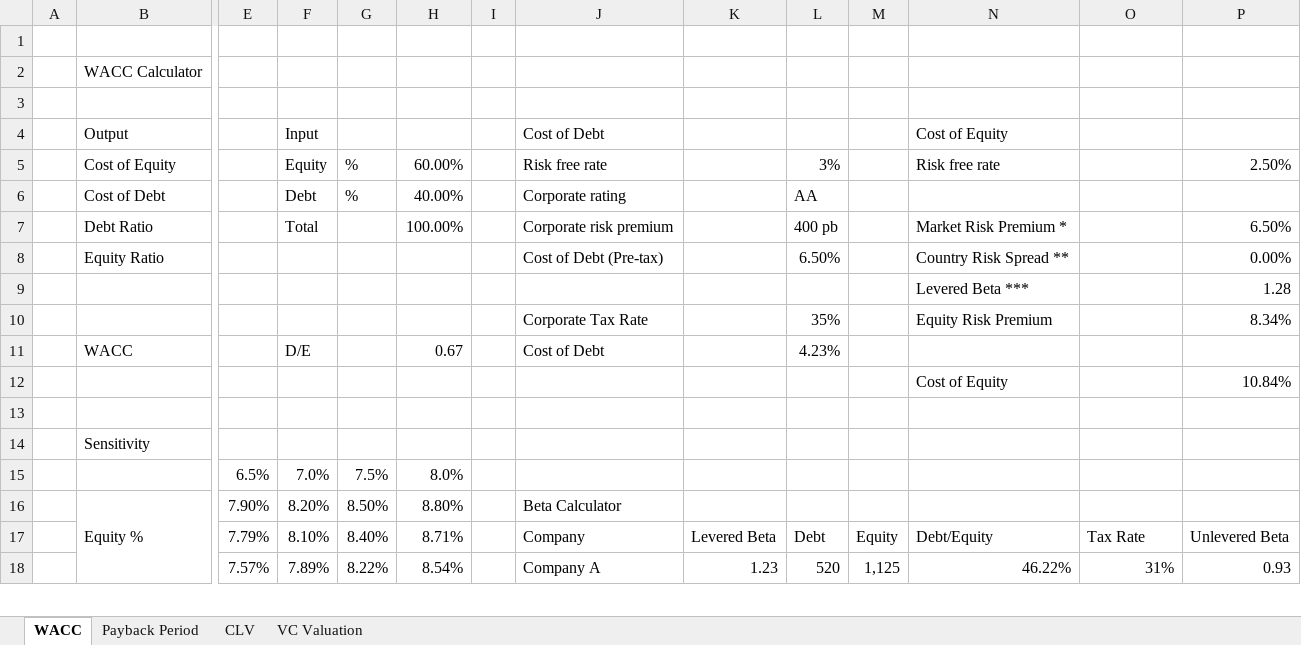
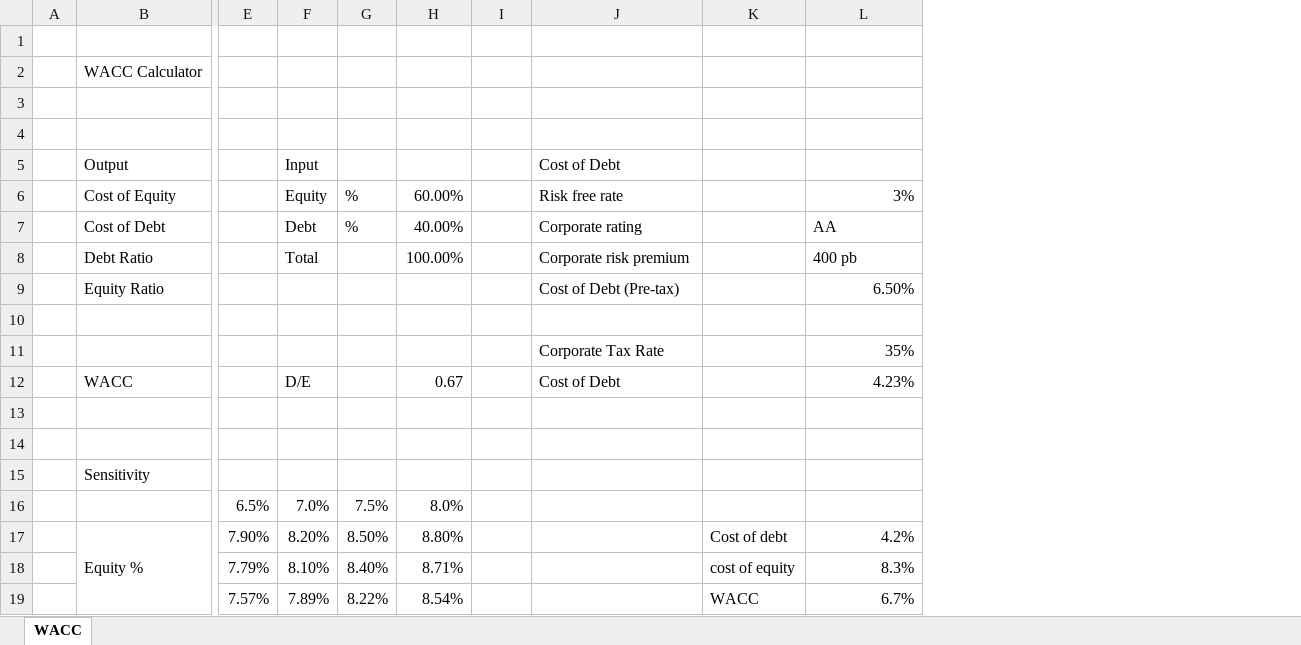
Before and after one commit to sheetxl/templates-workbook, an Excel workbook: templates/finance/wacc-calculator.xlsx, sheet WACC, drawn as a sheet; only a part is shown, gaps mark what is left out; values as stored, in another font and other column widths than the file's, no cell formats; charts and pictures and conditional formats not drawn; removed rows and columns are numbered as before the commit, all else as after; rows hold the shown columns only; the diff covers the shown part only; the diff names each change by its address in the sheet, - before the commit and + after, or states it on an @@ line.

```diff
--- a/templates/finance/wacc-calculator.xlsx (sheet WACC)
+++ b/templates/finance/wacc-calculator.xlsx (sheet WACC)
-sheet tab: Payback Period
-sheet tab: CLV
-sheet tab: VC Valuation
-column I, empty
-column J, rows 4-8: Cost of Debt | Risk free rate | Corporate rating | Corporate risk premium | Cost of Debt (Pre-tax); rows 11-18: Cost of Debt |  |  |  |  | Beta Calculator | Company | Company A
-column K, rows 17-18: Levered Beta | 1.23
-column L, rows 5-8: 3% | AA | 400 pb | 6.50%; rows 11-18: 4.23% |  |  |  |  |  | Debt | 520
+row 4: (empty)
-J5: Cost of Equity
+J5: Cost of Debt
-L6: 2.50%
+L6: 3%
-J7: (empty)
+J7: Corporate rating
-L7: (empty)
+L7: AA
-J8: Market Risk Premium *
+J8: Corporate risk premium
-L8: 6.50%
+L8: 400 pb
-J9: Country Risk Spread **
+J9: Cost of Debt (Pre-tax)
-L9: 0.00%
+L9: 6.50%
-row 10:  |  |  |  |  |  |  |  |  |  |  | Levered Beta *** |  | 1.28
+row 10: (empty)
-row 10:  |  |  |  |  |  |  | Corporate Tax Rate |  | 35% |  | Equity Risk Premium |  | 8.34%
+row 11:  |  |  |  |  |  |  | Corporate Tax Rate |  | 35%
-J12: (empty)
+J12: Cost of Debt
-L12: (empty)
+L12: 4.23%
-row 13:  |  |  |  |  |  |  |  |  |  |  | Cost of Equity |  | 10.84%
+row 13: (empty)
-K17: (empty)
+K17: Cost of debt
-L17: (empty)
+L17: 4.2%
-I18: Equity
+I18: (empty)
-J18: Debt/Equity
+J18: (empty)
-K18: Tax Rate
+K18: cost of equity
-L18: Unlevered Beta
+L18: 8.3%
-I19: 1,125
+I19: (empty)
-J19: 46.22%
+J19: (empty)
-K19: 31%
+K19: WACC
-L19: 0.93
+L19: 6.7%
```
Also changed, not shown: 16 added rows and 27 edited cells elsewhere in this sheet, cell formats, formulas that keep their value, charts or pictures, templates/highlights/features.xlsx, 2 other files.
